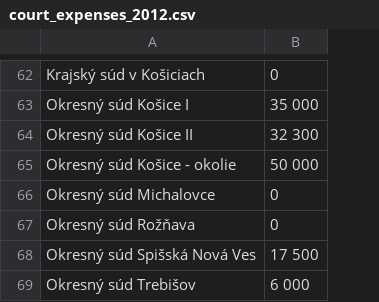
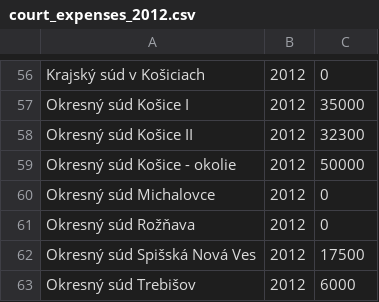
Before and after one commit to otvorenesudy/otvorenesudy, a CSV file: data/court_expenses_2012.csv, drawn as a sheet; only a part is shown, gaps mark what is left out; addresses are those after the commit; the diff covers the shown part only; the diff names each change by its address in the sheet, - before the commit and + after, or states it on an @@ line.

```diff
--- a/data/court_expenses_2012.csv
+++ b/data/court_expenses_2012.csv
+column B, rows 56-63: all 2012
-C57: 35 000
+C57: 35000
-C58: 32 300
+C58: 32300
-C59: 50 000
+C59: 50000
-C62: 17 500
+C62: 17500
-C63: 6 000
+C63: 6000
```
Also changed, not shown: 1 added row, 7 removed rows and 32 edited cells elsewhere in this file, data/court_expenses_2010.csv, data/court_expenses_2011.csv, 3 other files.
